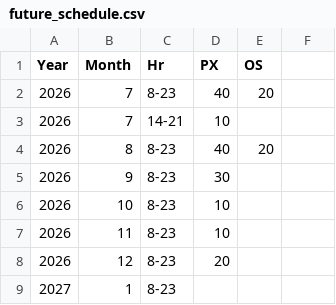
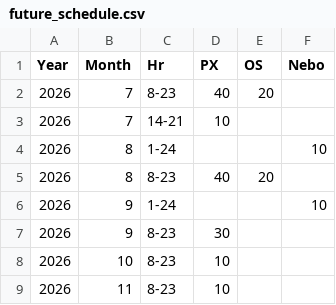
Before and after one commit to crobinson111/lehi-load-forecast, a CSV file: data/future_schedule.csv, drawn as a sheet; only a part is shown; the shorter side is filled out with more unchanged rows; the diff names each change by its address in the sheet, - before the commit and + after, or states it on an @@ line.

Commit message:
Add Nebo override support in future_schedule.csv; set Nebo=10 MW for Aug-Sep 2026 (partial outage)

```diff
--- a/data/future_schedule.csv
+++ b/data/future_schedule.csv
-F1: (empty)
+F1: Nebo
+row 4: 2026 | 8 | 1-24 |  |  | 10
+row 6: 2026 | 9 | 1-24 |  |  | 10
```
Also changed, not shown: 1 other file.
